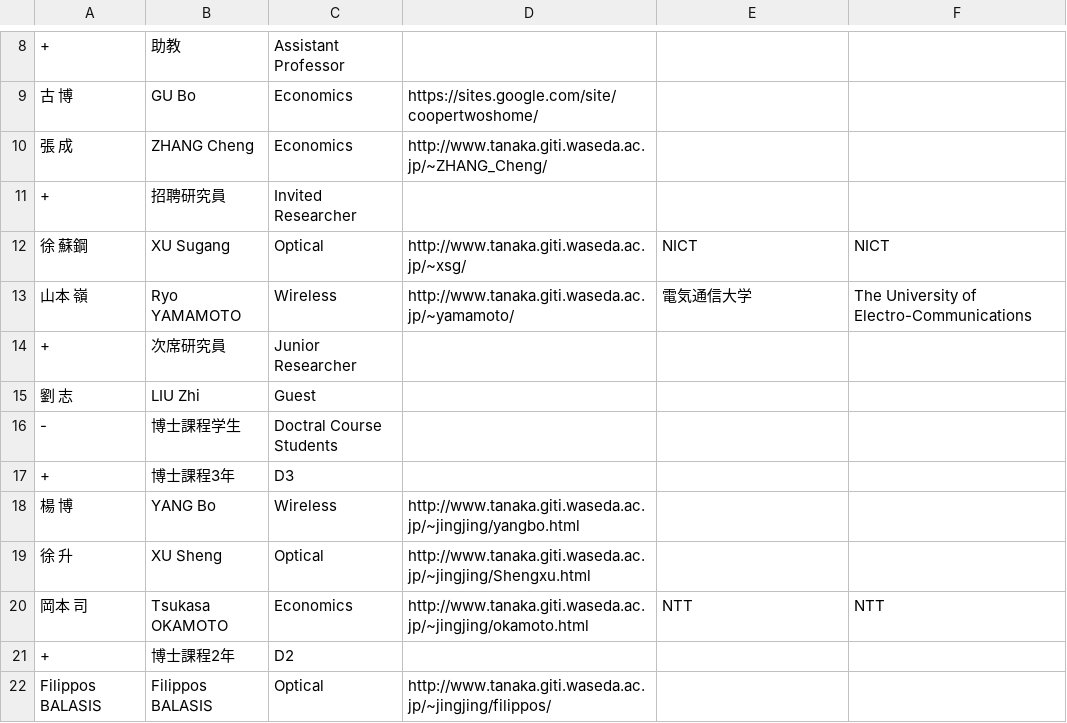
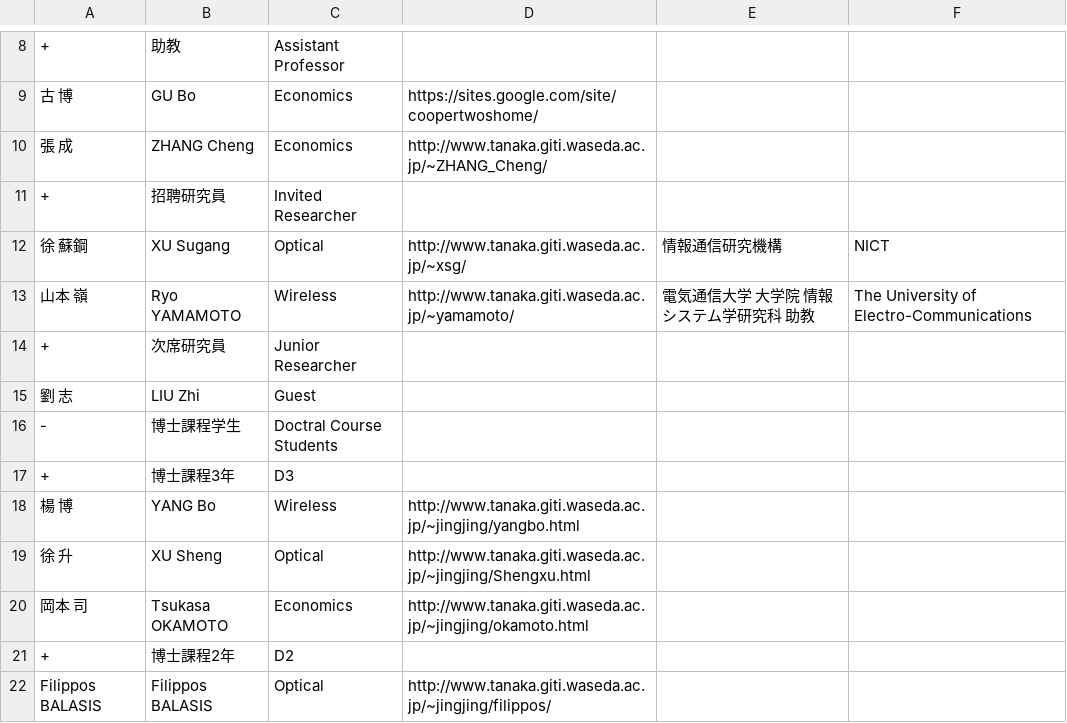
Before and after one commit to noriboijan/tanakalab, a CSV file: jpn/member.csv, drawn as a sheet; only a part is shown, gaps mark what is left out.

```diff
--- a/jpn/member.csv
+++ b/jpn/member.csv
@@ -11,4 +11,4 @@
 +,招聘研究員,Invited Researcher,,,
-徐　蘇鋼,XU Sugang,Optical,http://www.tanaka.giti.waseda.ac.jp/~xsg/,NICT,NICT
-山本　嶺,Ryo YAMAMOTO,Wireless,http://www.tanaka.giti.waseda.ac.jp/~yamamoto/,電気通信大学,The University of Electro-Communications
+徐　蘇鋼,XU Sugang,Optical,http://www.tanaka.giti.waseda.ac.jp/~xsg/,情報通信研究機構,NICT
+山本　嶺,Ryo YAMAMOTO,Wireless,http://www.tanaka.giti.waseda.ac.jp/~yamamoto/,電気通信大学 大学院 情報システム学研究科 助教,The University of Electro-Communications
 +,次席研究員,Junior Researcher,,,
@@ -19,3 +19,3 @@
 徐　升,XU Sheng,Optical,http://www.tanaka.giti.waseda.ac.jp/~jingjing/Shengxu.html,,
-岡本　司,Tsukasa OKAMOTO,Economics,http://www.tanaka.giti.waseda.ac.jp/~jingjing/okamoto.html,NTT,NTT
+岡本　司,Tsukasa OKAMOTO,Economics,http://www.tanaka.giti.waseda.ac.jp/~jingjing/okamoto.html,,
 +,博士課程2年,D2,,,
```
Also changed, not shown: jpn/graduates.csv, 4 other files.
